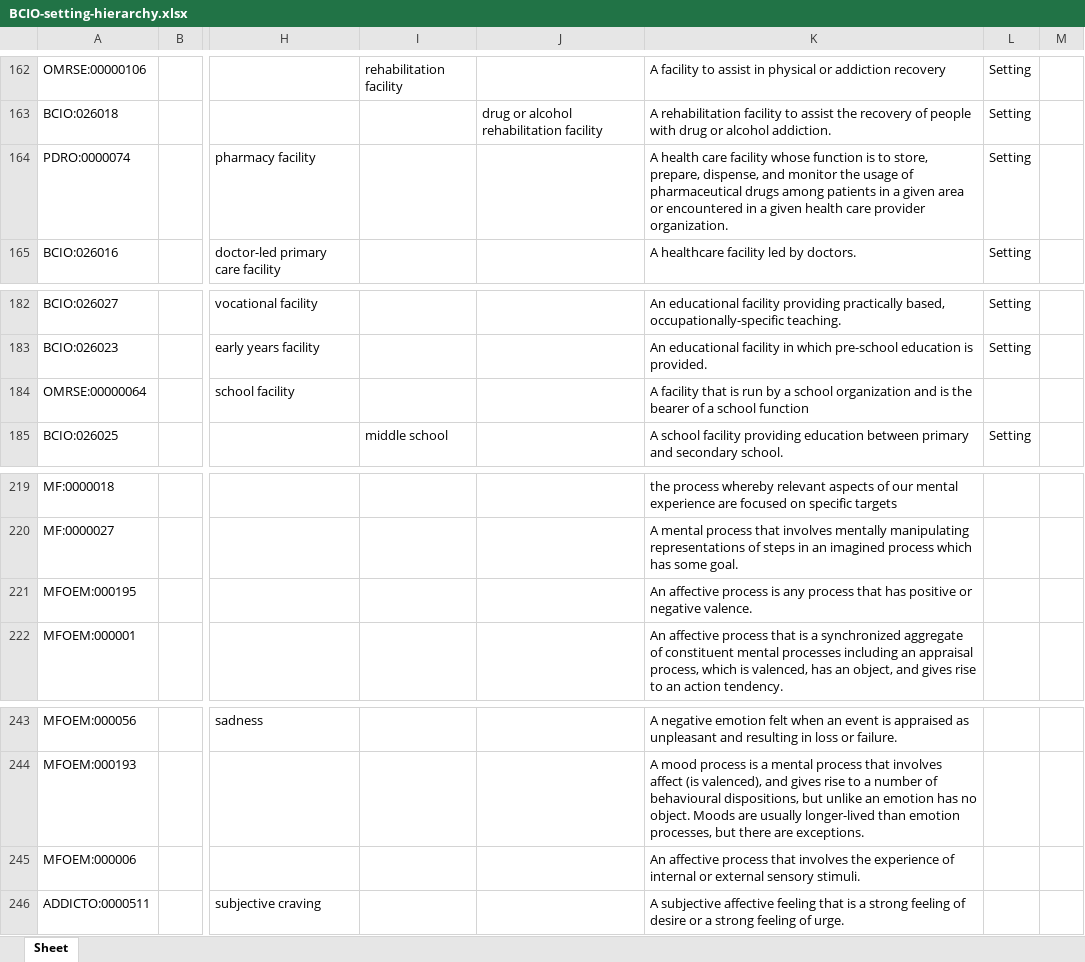
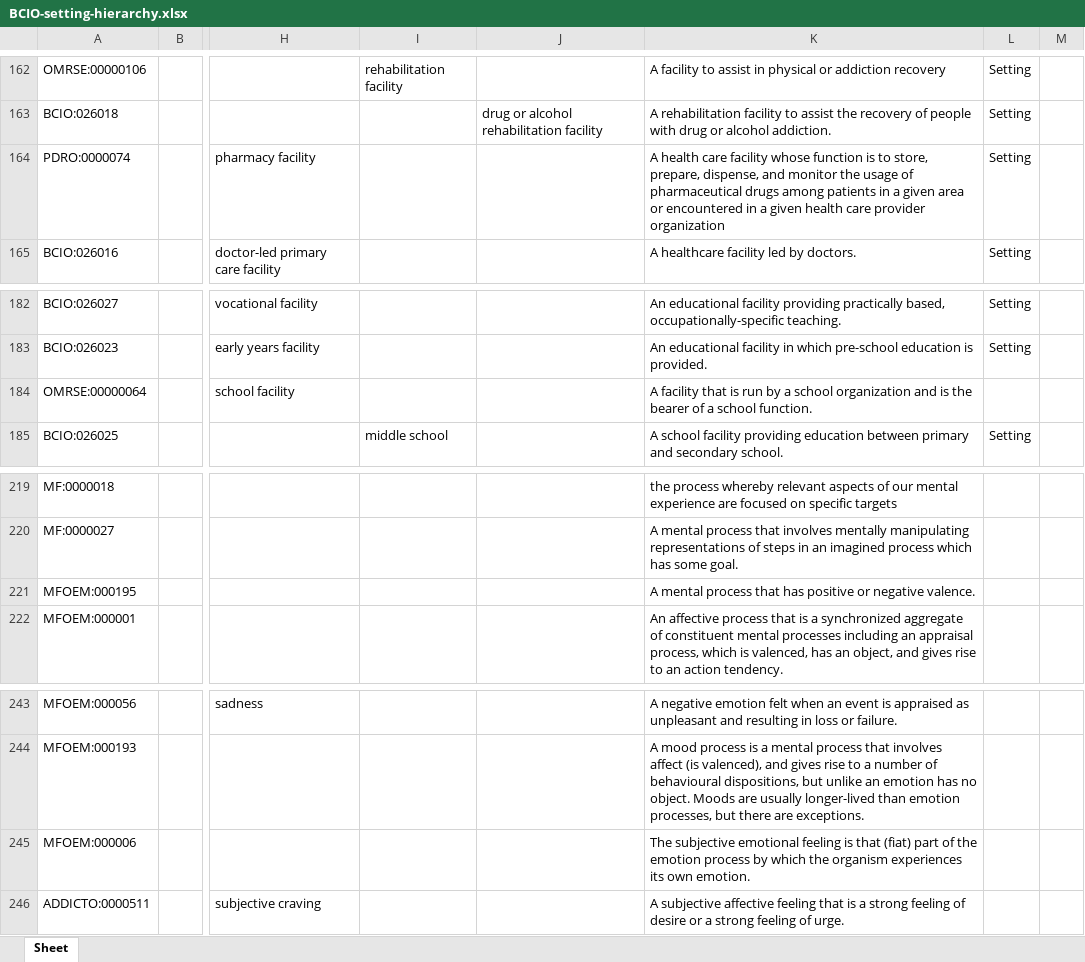
Before and after one commit to b-gehrke/BCIO, an Excel workbook: Setting/BCIO-setting-hierarchy.xlsx, sheet Sheet, drawn as a sheet; only a part is shown, gaps mark what is left out; values as stored, in another font and other column widths than the file's, no borders; the diff covers the shown part only; the diff names each change by its address in the sheet, - before the commit and + after, or states it on an @@ line.

```diff
--- a/Setting/BCIO-setting-hierarchy.xlsx (sheet Sheet)
+++ b/Setting/BCIO-setting-hierarchy.xlsx (sheet Sheet)
-K164: …care provider organization.
+K164: …care provider organization
-K184: …a school function
+K184: …a school function.
-K221: An affective process is any process that…
+K221: A mental process that…
-K245: An affective process that involves the experience of internal or external sensory stimuli.
+K245: The subjective emotional feeling is that (fiat) part of the emotion process by which the organism experiences its own emotion.
```
Also changed, not shown: 20 edited cells elsewhere in this sheet.
